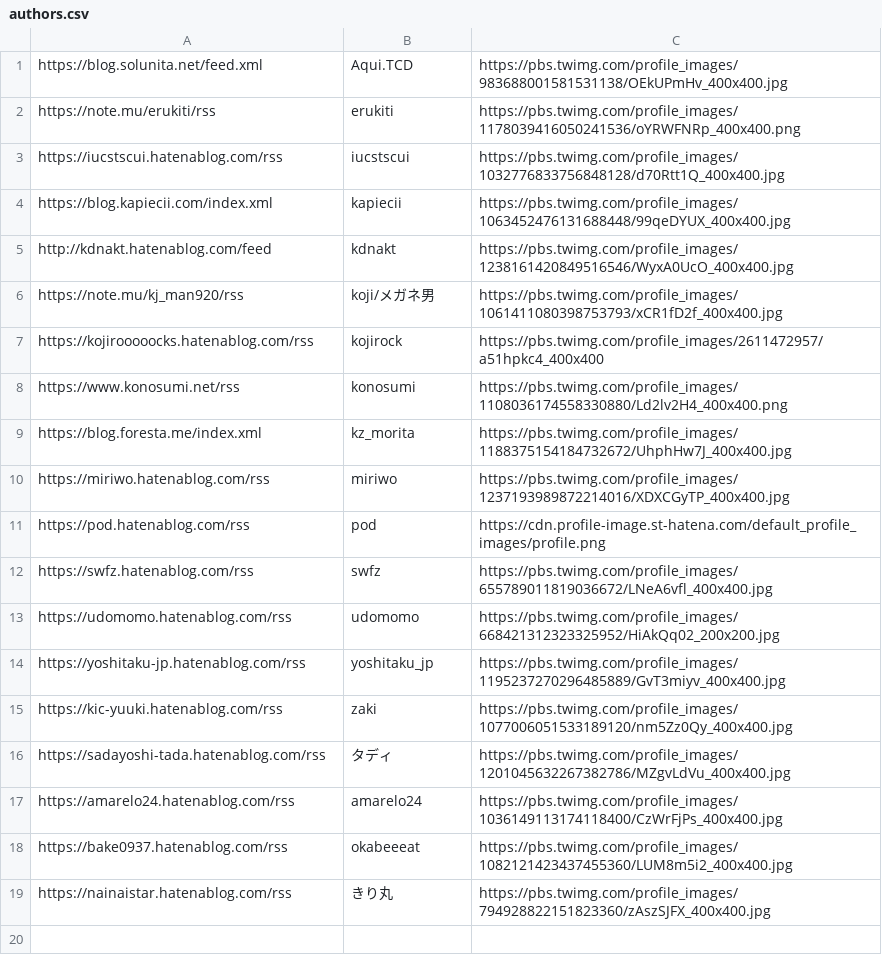
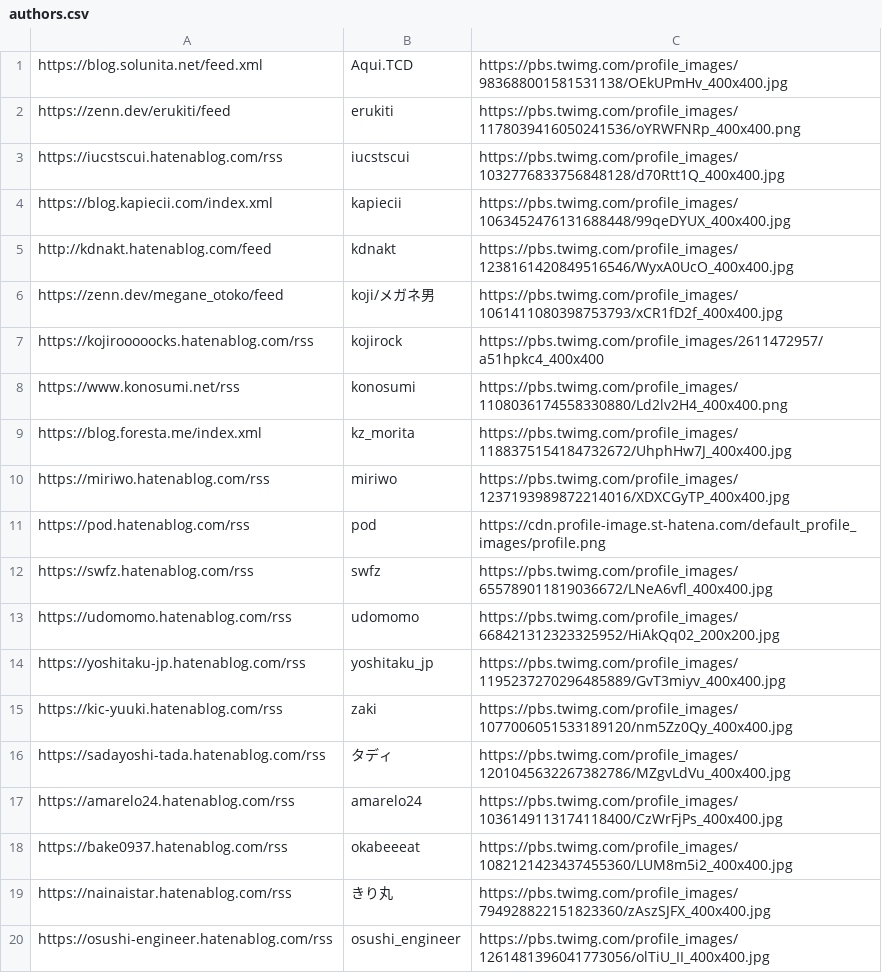
Before and after one commit to yoshitaku-jp/api-write-blog-every-week, a CSV file: data/authors.csv, drawn as a sheet.

Commit message:
Update authors.csv

```diff
--- a/data/authors.csv
+++ b/data/authors.csv
@@ -1,3 +1,3 @@
 https://blog.solunita.net/feed.xml,Aqui.TCD,https://pbs.twimg.com/profile_images/983688001581531138/OEkUPmHv_400x400.jpg
-https://note.mu/erukiti/rss,erukiti,https://pbs.twimg.com/profile_images/1178039416050241536/oYRWFNRp_400x400.png
+https://zenn.dev/erukiti/feed,erukiti,https://pbs.twimg.com/profile_images/1178039416050241536/oYRWFNRp_400x400.png
 https://iucstscui.hatenablog.com/rss,iucstscui,https://pbs.twimg.com/profile_images/1032776833756848128/d70Rtt1Q_400x400.jpg
@@ -5,3 +5,3 @@ https://blog.kapiecii.com/index.xml,kapiecii,https://pbs.twimg.com/profile_image
 http://kdnakt.hatenablog.com/feed,kdnakt,https://pbs.twimg.com/profile_images/1238161420849516546/WyxA0UcO_400x400.jpg
-https://note.mu/kj_man920/rss,koji/メガネ男,https://pbs.twimg.com/profile_images/1061411080398753793/xCR1fD2f_400x400.jpg
+https://zenn.dev/megane_otoko/feed,koji/メガネ男,https://pbs.twimg.com/profile_images/1061411080398753793/xCR1fD2f_400x400.jpg
 https://kojirooooocks.hatenablog.com/rss,kojirock,https://pbs.twimg.com/profile_images/2611472957/a51hpkc4_400x400
@@ -19 +19,2 @@ https://bake0937.hatenablog.com/rss,okabeeeat,https://pbs.twimg.com/profile_imag
 https://nainaistar.hatenablog.com/rss,きり丸,https://pbs.twimg.com/profile_images/794928822151823360/zAszSJFX_400x400.jpg
+https://osushi-engineer.hatenablog.com/rss,osushi_engineer,https://pbs.twimg.com/profile_images/1261481396041773056/olTiU_II_400x400.jpg
```
